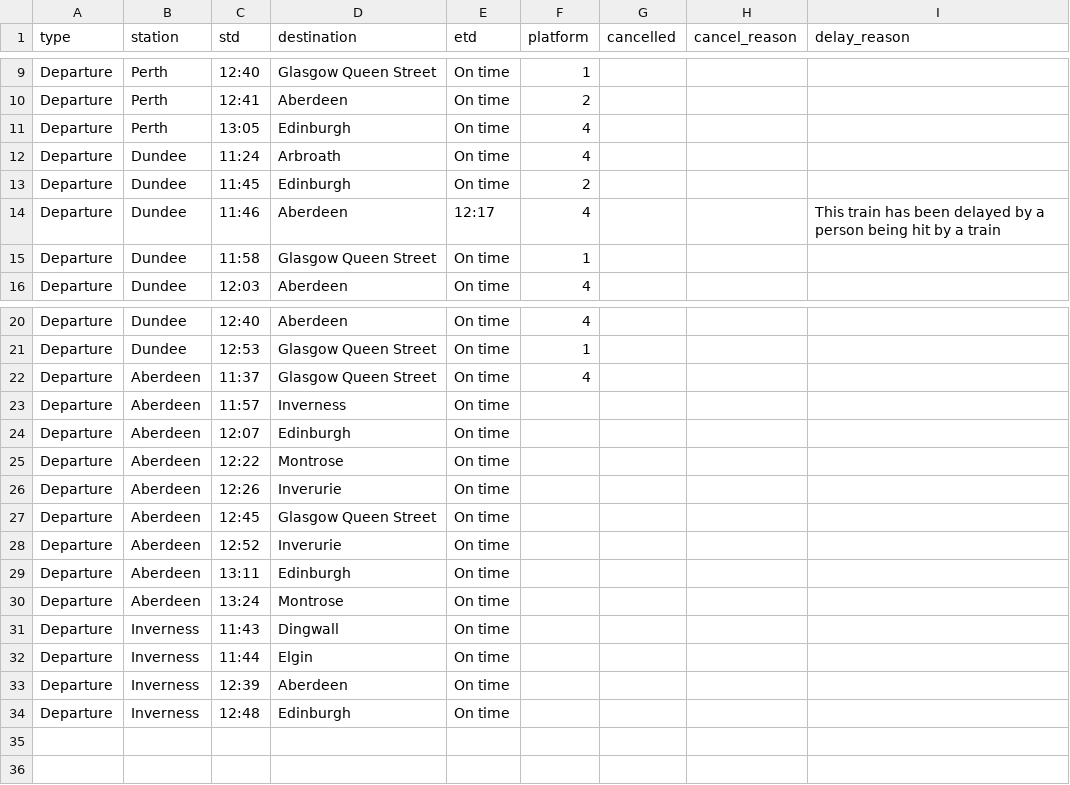
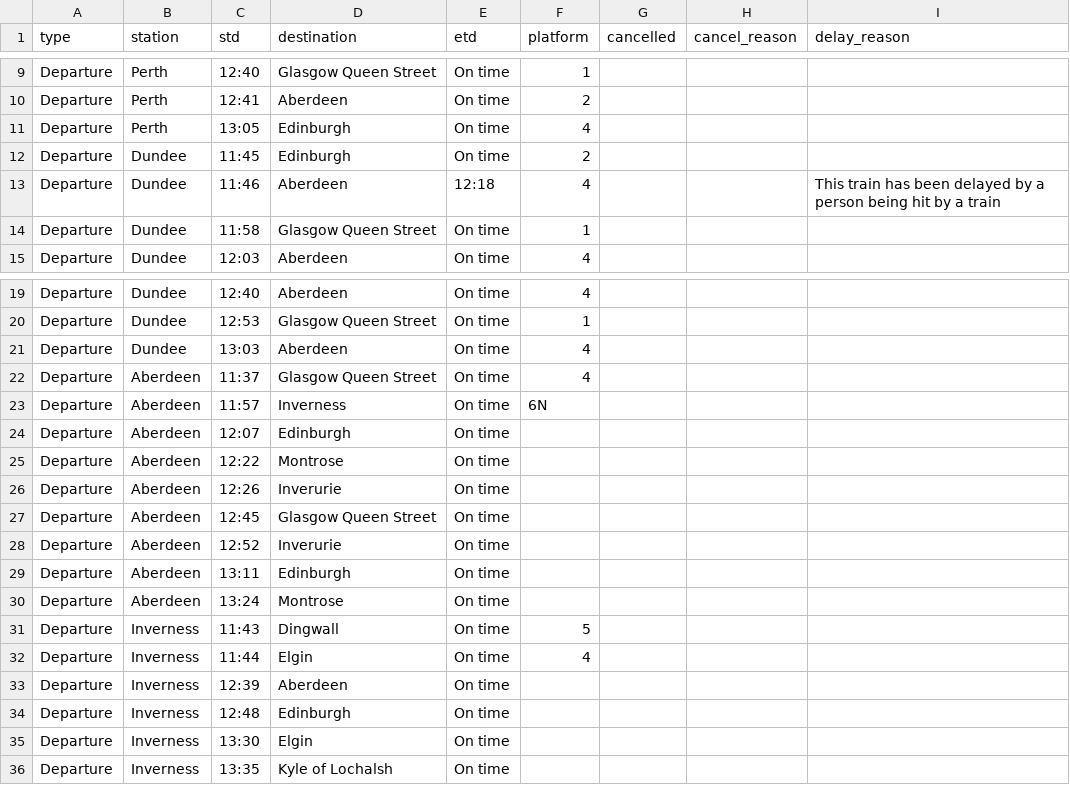
Before and after one commit to EmaSabl/trainTests, a CSV file: data/departures.csv, drawn as a sheet; only a part is shown, gaps mark what is left out.

```diff
--- a/data/departures.csv
+++ b/data/departures.csv
@@ -11,5 +11,4 @@ Departure,Perth,12:41,Aberdeen,On time,2,,,
 Departure,Perth,13:05,Edinburgh,On time,4,,,
-Departure,Dundee,11:24,Arbroath,On time,4,,,
 Departure,Dundee,11:45,Edinburgh,On time,2,,,
-Departure,Dundee,11:46,Aberdeen,12:17,4,,,This train has been delayed by a person being hit by a train
+Departure,Dundee,11:46,Aberdeen,12:18,4,,,This train has been delayed by a person being hit by a train
 Departure,Dundee,11:58,Glasgow Queen Street,On time,1,,,
@@ -21,4 +20,5 @@ Departure,Dundee,12:40,Aberdeen,On time,4,,,
 Departure,Dundee,12:53,Glasgow Queen Street,On time,1,,,
+Departure,Dundee,13:03,Aberdeen,On time,4,,,
 Departure,Aberdeen,11:37,Glasgow Queen Street,On time,4,,,
-Departure,Aberdeen,11:57,Inverness,On time,,,,
+Departure,Aberdeen,11:57,Inverness,On time,6N,,,
 Departure,Aberdeen,12:07,Edinburgh,On time,,,,
@@ -30,5 +30,7 @@ Departure,Aberdeen,13:11,Edinburgh,On time,,,,
 Departure,Aberdeen,13:24,Montrose,On time,,,,
-Departure,Inverness,11:43,Dingwall,On time,,,,
-Departure,Inverness,11:44,Elgin,On time,,,,
+Departure,Inverness,11:43,Dingwall,On time,5,,,
+Departure,Inverness,11:44,Elgin,On time,4,,,
 Departure,Inverness,12:39,Aberdeen,On time,,,,
 Departure,Inverness,12:48,Edinburgh,On time,,,,
+Departure,Inverness,13:30,Elgin,On time,,,,
+Departure,Inverness,13:35,Kyle of Lochalsh,On time,,,,
```
Also changed, not shown: data/arrivals.csv.
